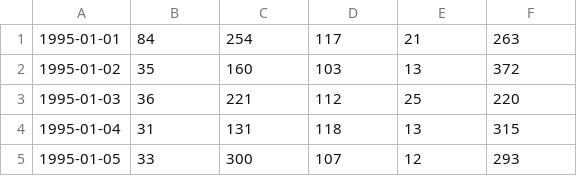
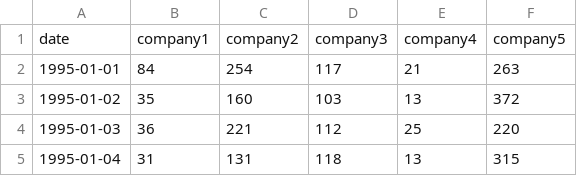
Before and after one commit to AlBentley/long-term-paper-game, a CSV file: companyPrices.csv, drawn as a sheet; only a part is shown; the shorter side is filled out with more unchanged rows.

Commit message:
removed csv loop function, formatDate helper to timeline, zeroindexed drawStocks and implemented CSV headers to fetchColumns

```diff
--- a/companyPrices.csv
+++ b/companyPrices.csv
@@ -1 +1,2 @@
+date, company1, company2, company3, company4, company5
 1995-01-01,84,254,117,21,263
```
Also changed, not shown: 3 other files.
